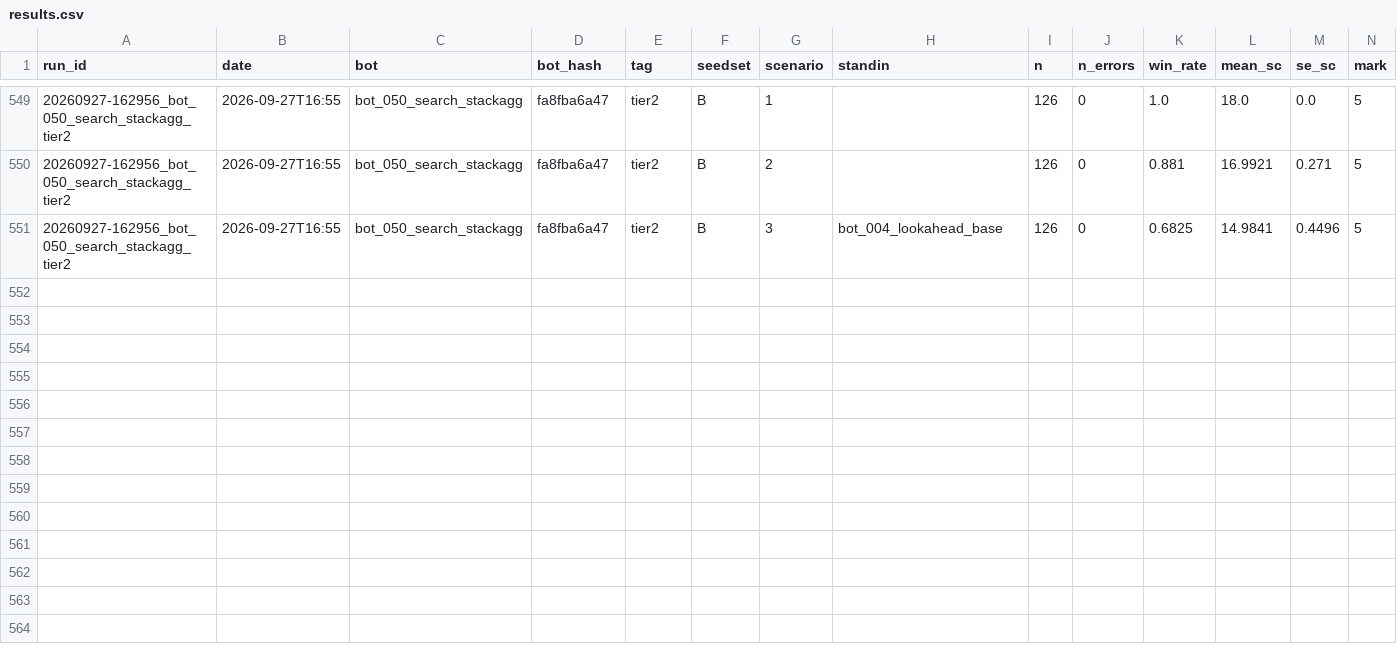
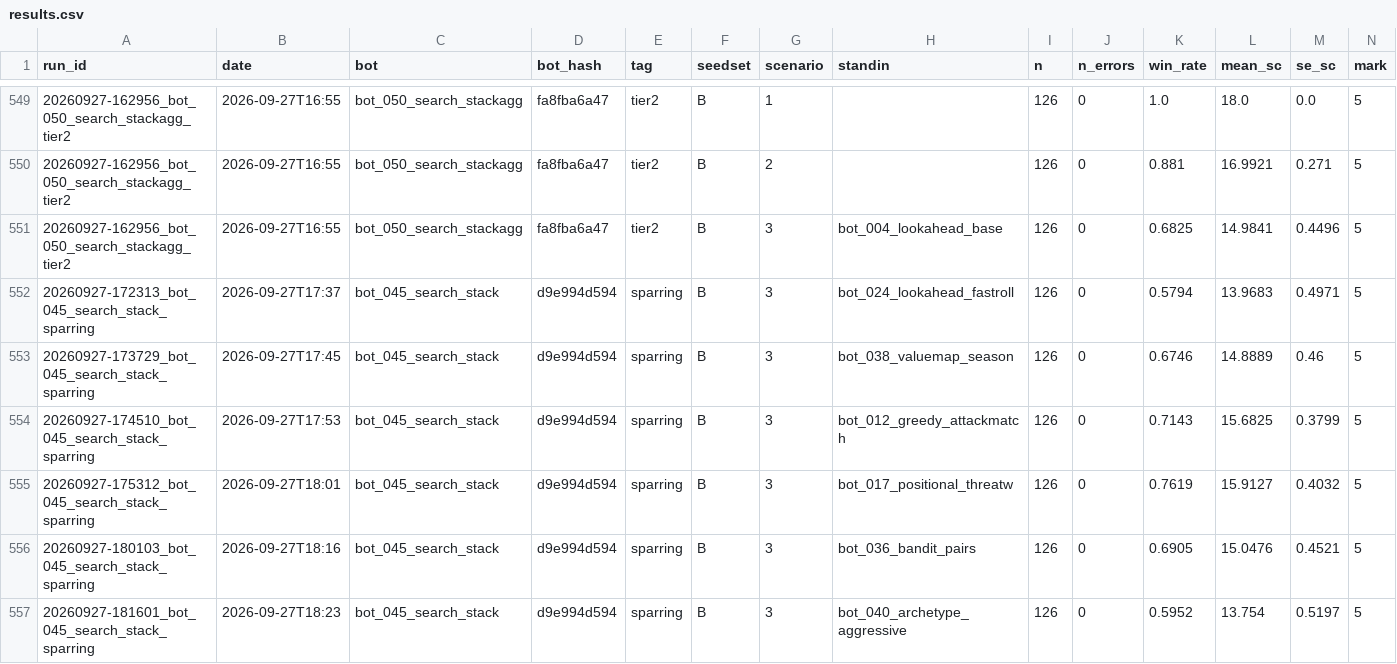
Before and after one commit to EvanCXCheng/3011-Project, a CSV file: results/results.csv, drawn as a sheet; only a part is shown, gaps mark what is left out; rows hold the shown columns only; the diff names each change by its address in the sheet, - before the commit and + after, or states it on an @@ line.

```diff
--- a/results/results.csv
+++ b/results/results.csv
+row 552: 20260927-172313_bot_045_search_stack_sparring | 2026-09-27T17:37 | bot_045_search_stack | d9e994d594 | sparring | B | 3 | bot_024_lookahead_fastroll | 126 | 0 | 0.5794 | 13.9683 | 0.4971 | 5
+row 553: 20260927-173729_bot_045_search_stack_sparring | 2026-09-27T17:45 | bot_045_search_stack | d9e994d594 | sparring | B | 3 | bot_038_valuemap_season | 126 | 0 | 0.6746 | 14.8889 | 0.46 | 5
+row 554: 20260927-174510_bot_045_search_stack_sparring | 2026-09-27T17:53 | bot_045_search_stack | d9e994d594 | sparring | B | 3 | bot_012_greedy_attackmatch | 126 | 0 | 0.7143 | 15.6825 | 0.3799 | 5
+row 555: 20260927-175312_bot_045_search_stack_sparring | 2026-09-27T18:01 | bot_045_search_stack | d9e994d594 | sparring | B | 3 | bot_017_positional_threatw | 126 | 0 | 0.7619 | 15.9127 | 0.4032 | 5
+row 556: 20260927-180103_bot_045_search_stack_sparring | 2026-09-27T18:16 | bot_045_search_stack | d9e994d594 | sparring | B | 3 | bot_036_bandit_pairs | 126 | 0 | 0.6905 | 15.0476 | 0.4521 | 5
+row 557: 20260927-181601_bot_045_search_stack_sparring | 2026-09-27T18:23 | bot_045_search_stack | d9e994d594 | sparring | B | 3 | bot_040_archetype_aggressive | 126 | 0 | 0.5952 | 13.754 | 0.5197 | 5
```
Also changed, not shown: 8 other files.
